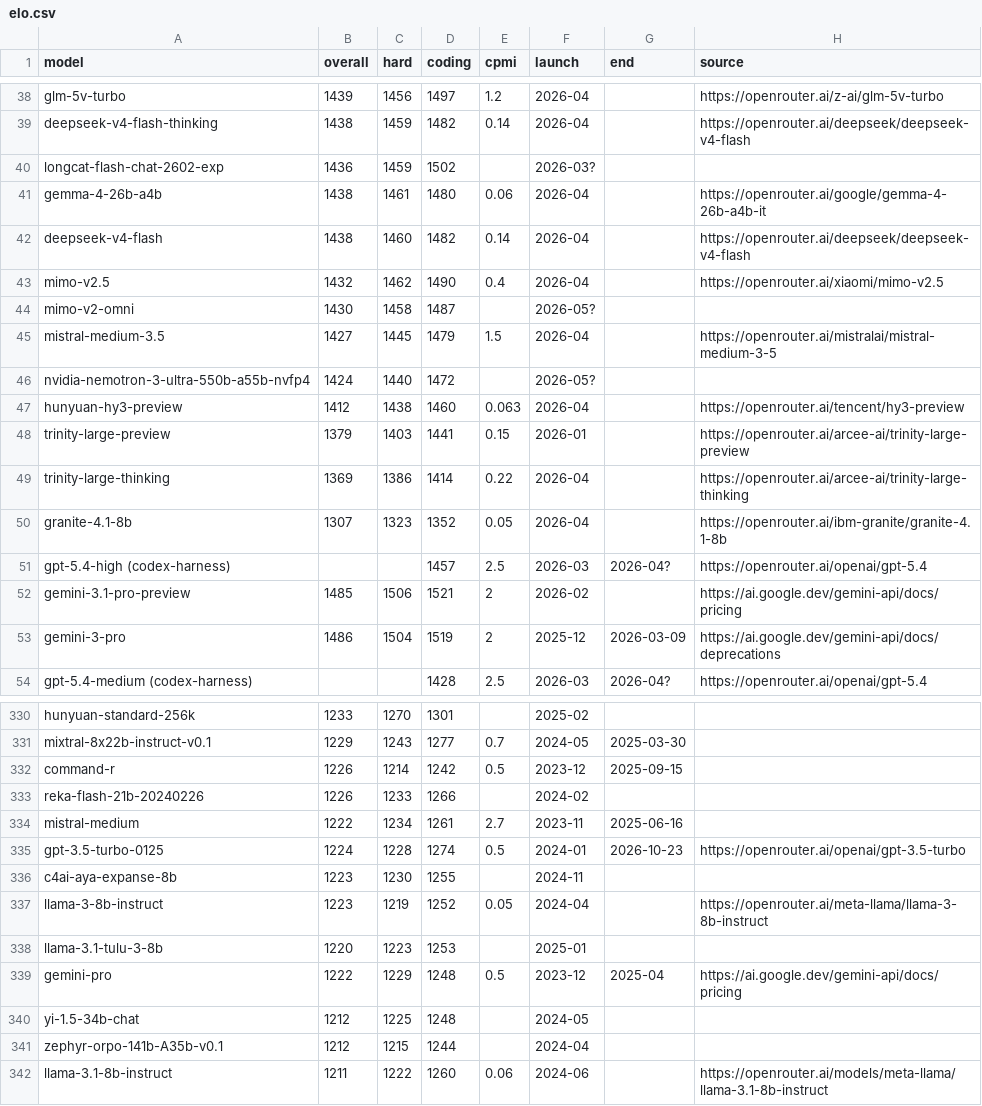
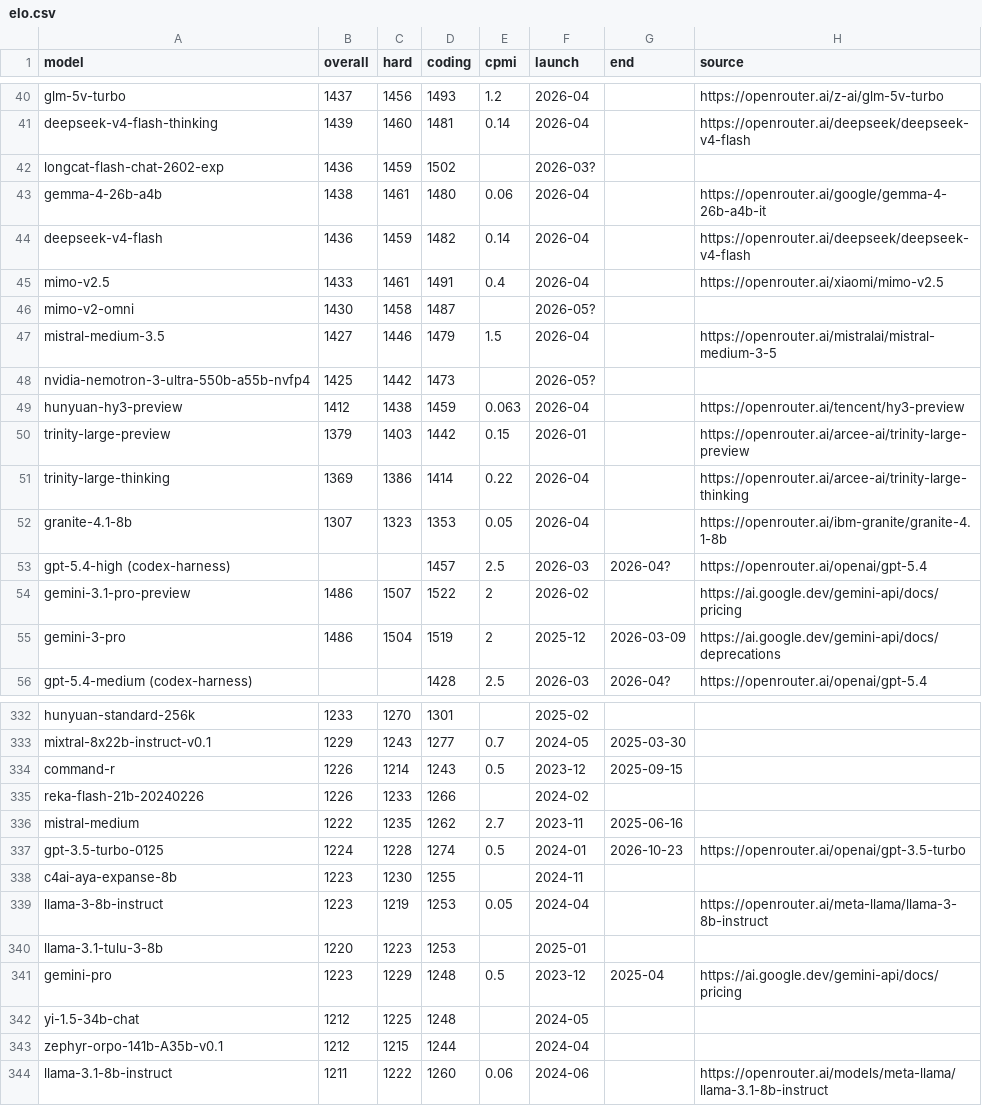
Before and after one commit to interneto/llm-pricing, a CSV file: data/elo.csv, drawn as a sheet; only a part is shown, gaps mark what is left out; addresses are those after the commit; the diff covers the shown part only; the diff names each change by its address in the sheet, - before the commit and + after, or states it on an @@ line.

```diff
--- a/data/elo.csv
+++ b/data/elo.csv
-B40 (overall): 1439
+B40 (overall): 1437
-D40 (coding): 1497
+D40 (coding): 1493
-B41 (overall): 1438
+B41 (overall): 1439
-C41 (hard): 1459
+C41 (hard): 1460
-D41 (coding): 1482
+D41 (coding): 1481
-B44 (overall): 1438
+B44 (overall): 1436
-C44 (hard): 1460
+C44 (hard): 1459
-B45 (overall): 1432
+B45 (overall): 1433
-C45 (hard): 1462
+C45 (hard): 1461
-D45 (coding): 1490
+D45 (coding): 1491
-C47 (hard): 1445
+C47 (hard): 1446
-B48 (overall): 1424
+B48 (overall): 1425
-C48 (hard): 1440
+C48 (hard): 1442
-D48 (coding): 1472
+D48 (coding): 1473
-D49 (coding): 1460
+D49 (coding): 1459
-D50 (coding): 1441
+D50 (coding): 1442
-D52 (coding): 1352
+D52 (coding): 1353
-B54 (overall): 1485
+B54 (overall): 1486
-C54 (hard): 1506
+C54 (hard): 1507
-D54 (coding): 1521
+D54 (coding): 1522
-D334 (coding): 1242
+D334 (coding): 1243
-C336 (hard): 1234
+C336 (hard): 1235
-D336 (coding): 1261
+D336 (coding): 1262
-D339 (coding): 1252
+D339 (coding): 1253
-B341 (overall): 1222
+B341 (overall): 1223
```
Also changed, not shown: 2 added rows and 155 edited cells elsewhere in this file.
